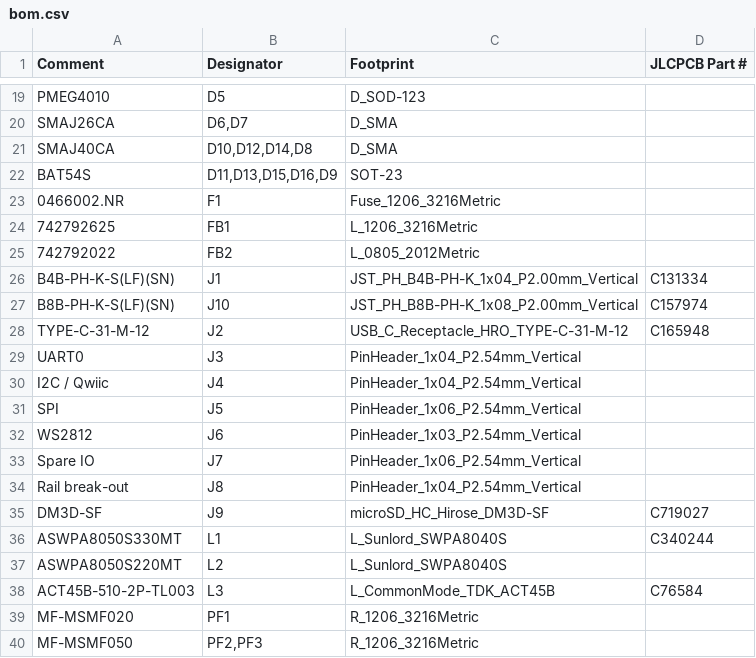
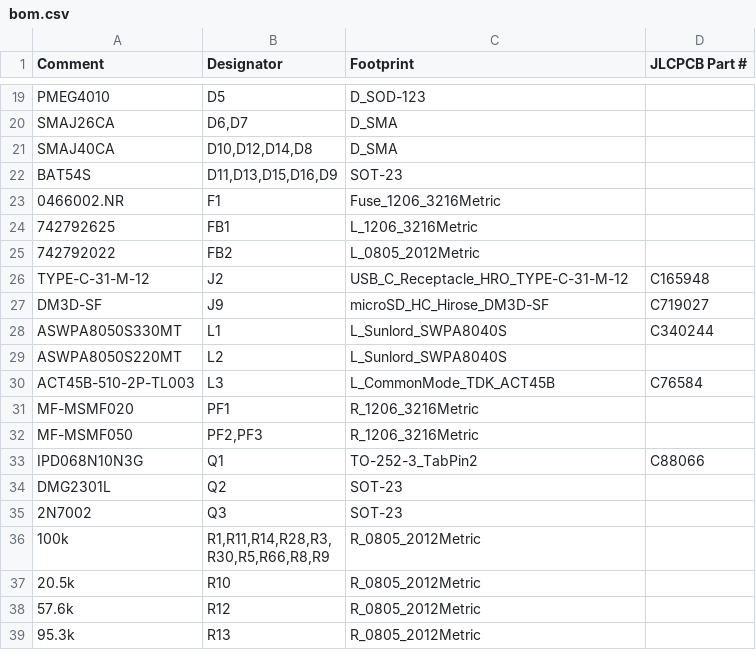
Before and after one commit to MrBlahhhh/esp32-autosport, a CSV file: fab/bom.csv, drawn as a sheet; only a part is shown, gaps mark what is left out; the shorter side is filled out with more unchanged rows; the diff names each change by its address in the sheet, - before the commit and + after, or states it on an @@ line.

```diff
--- a/fab/bom.csv
+++ b/fab/bom.csv
-row 26: B4B-PH-K-S(LF)(SN) | J1 | JST_PH_B4B-PH-K_1x04_P2.00mm_Vertical | C131334
-row 27: B8B-PH-K-S(LF)(SN) | J10 | JST_PH_B8B-PH-K_1x08_P2.00mm_Vertical | C157974
-row 29: UART0 | J3 | PinHeader_1x04_P2.54mm_Vertical
-row 30: I2C / Qwiic | J4 | PinHeader_1x04_P2.54mm_Vertical
-row 31: SPI | J5 | PinHeader_1x06_P2.54mm_Vertical
-row 32: WS2812 | J6 | PinHeader_1x03_P2.54mm_Vertical
-row 33: Spare IO | J7 | PinHeader_1x06_P2.54mm_Vertical
-row 34: Rail break-out | J8 | PinHeader_1x04_P2.54mm_Vertical
```
Also changed, not shown: fab/positions.csv, 23 other files.
